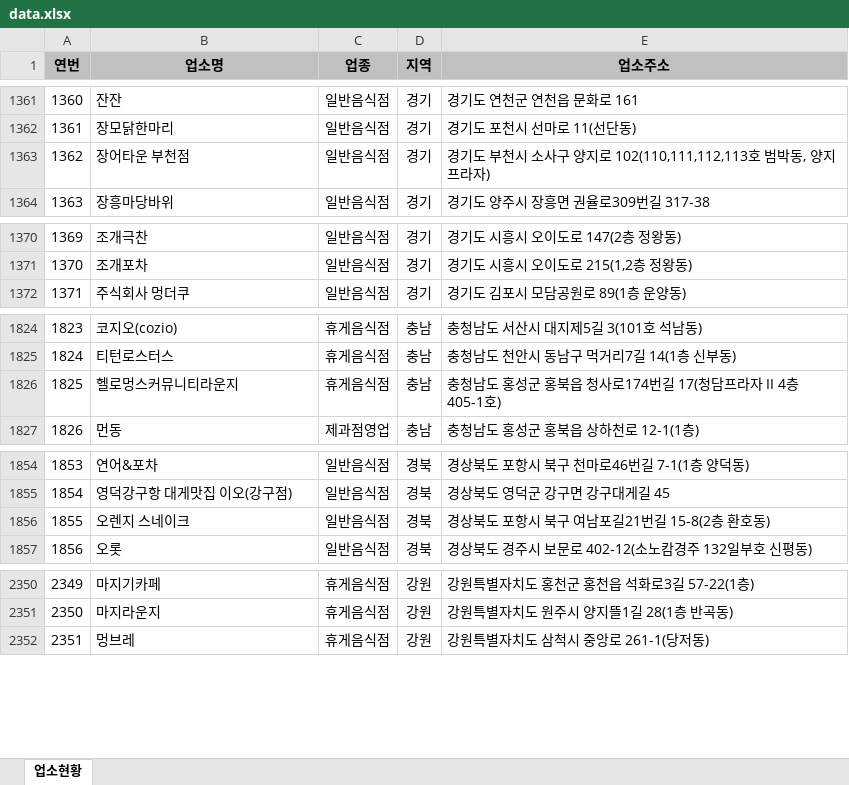
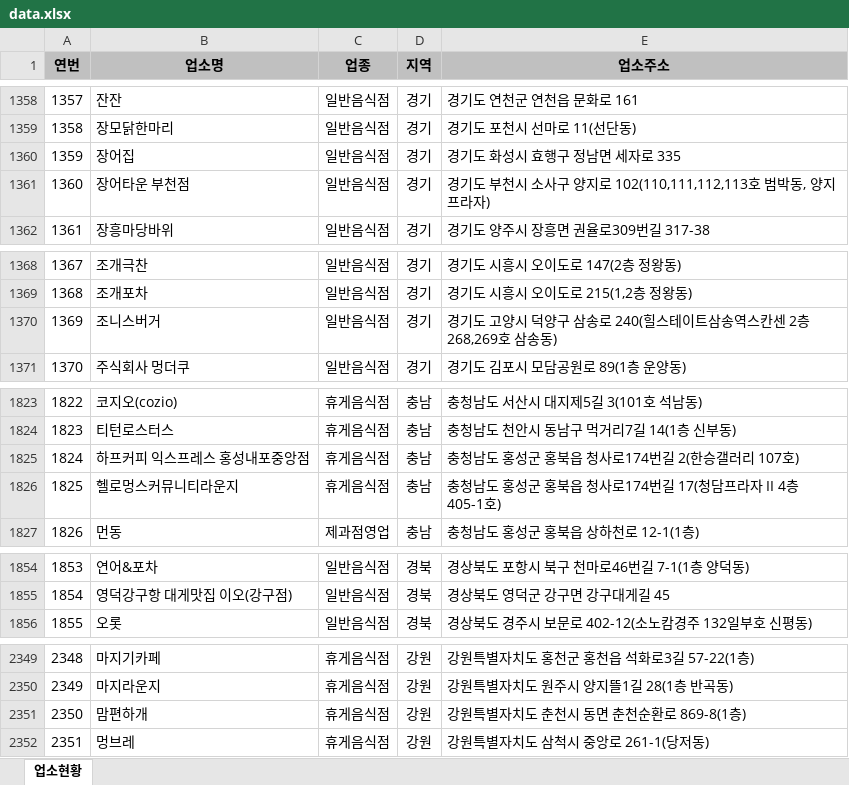
Before and after one commit to mumuabba/mumu_search, an Excel workbook: data.xlsx, sheet 업소현황, drawn as a sheet; only a part is shown, gaps mark what is left out; values as stored, in another font and other column widths than the file's, no borders; removed rows and columns are numbered as before the commit, all else as after; the diff covers the shown part only; the diff names each change by its address in the sheet, - before the commit and + after, or states it on an @@ line.

```diff
--- a/data.xlsx (sheet 업소현황)
+++ b/data.xlsx (sheet 업소현황)
@@ column A (연번) renumbered between rows 152 and 2350 @@
+row 1360: 1359 | 장어집 | 일반음식점 | 경기 | 경기도 화성시 효행구 정남면 세자로 335
+row 1370: 1369 | 조니스버거 | 일반음식점 | 경기 | 경기도 고양시 덕양구 삼송로 240(힐스테이트삼송역스칸센 2층 268,269호 삼송동)
+row 1825: 1824 | 하프커피 익스프레스 홍성내포중앙점 | 휴게음식점 | 충남 | 충청남도 홍성군 홍북읍 청사로174번길 2(한승갤러리 107호)
-row 1856: 1855 | 오렌지 스네이크 | 일반음식점 | 경북 | 경상북도 포항시 북구 여남포길21번길 15-8(2층 환호동)
+row 2351: 2350 | 맘편하개 | 휴게음식점 | 강원 | 강원특별자치도 춘천시 동면 춘천순환로 869-8(1층)
```
Also changed, not shown: 4 added rows, 8 removed rows and 1 edited cell elsewhere in this sheet, 2 other files.
